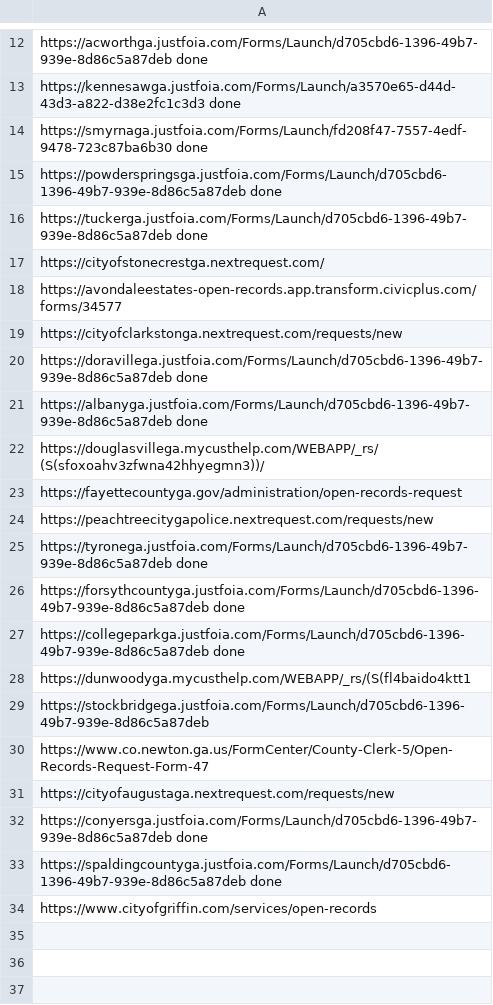
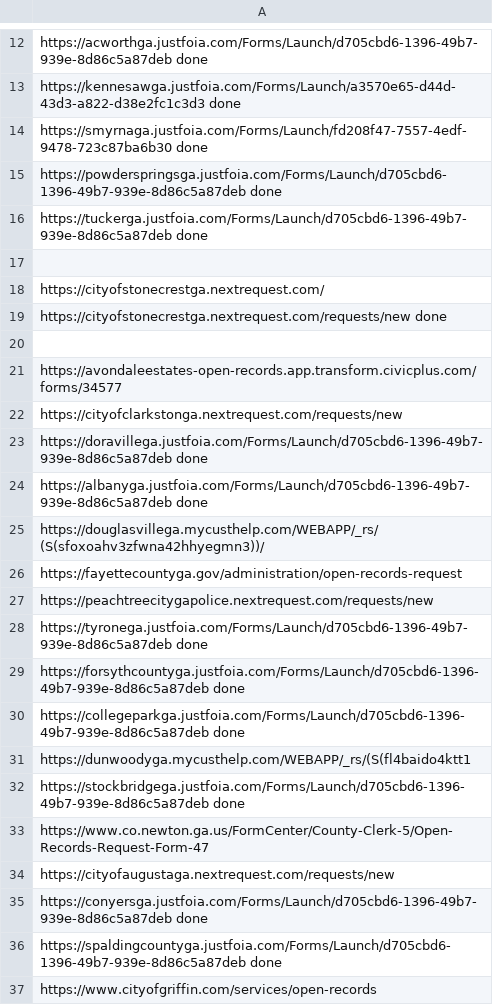
Before and after one commit to Haseebraza12/Automation_Bot, a CSV file: extracted.csv, drawn as a sheet; only a part is shown, gaps mark what is left out.

```diff
--- a/extracted.csv
+++ b/extracted.csv
@@ -16,3 +16,6 @@ https://powderspringsga.justfoia.com/Forms/Launch/d705cbd6-1396-49b7-939e-8d86c5
 https://tuckerga.justfoia.com/Forms/Launch/d705cbd6-1396-49b7-939e-8d86c5a87deb  done
+
 https://cityofstonecrestga.nextrequest.com/
+https://cityofstonecrestga.nextrequest.com/requests/new done
+
 https://avondaleestates-open-records.app.transform.civicplus.com/forms/34577
@@ -28,3 +31,3 @@ https://collegeparkga.justfoia.com/Forms/Launch/d705cbd6-1396-49b7-939e-8d86c5a8
 https://dunwoodyga.mycusthelp.com/WEBAPP/_rs/(S(fl4baido4ktt1
-https://stockbridgega.justfoia.com/Forms/Launch/d705cbd6-1396-49b7-939e-8d86c5a87deb
+https://stockbridgega.justfoia.com/Forms/Launch/d705cbd6-1396-49b7-939e-8d86c5a87deb done
 https://www.co.newton.ga.us/FormCenter/County-Clerk-5/Open-Records-Request-Form-47
```
Also changed, not shown: 7 other files.
